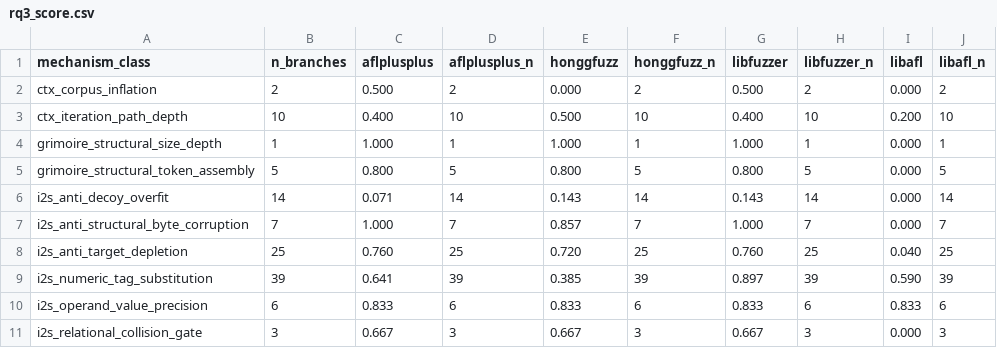
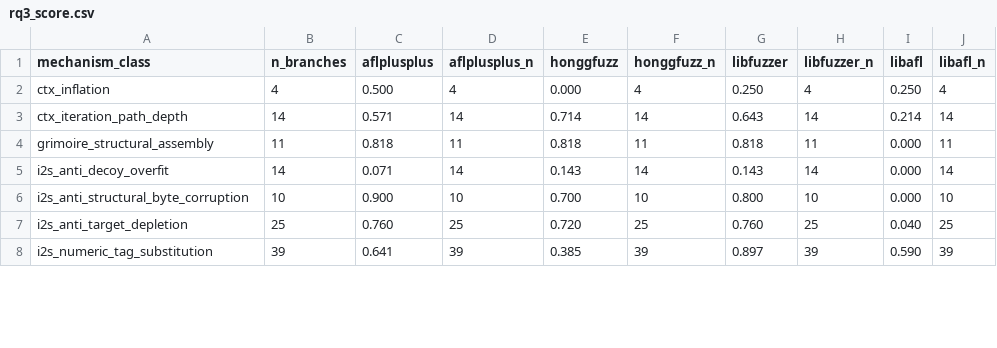
Before and after one commit to UTD-FAST-Lab/BlockerAnalyzer, a CSV file: csvs/rq3_score.csv, drawn as a sheet; only a part is shown; the diff covers the shown part only.

```diff
--- a/csvs/rq3_score.csv
+++ b/csvs/rq3_score.csv
@@ -1,11 +1,8 @@
 mechanism_class,n_branches,aflplusplus,aflplusplus_n,honggfuzz,honggfuzz_n,libfuzzer,libfuzzer_n,libafl,libafl_n
-ctx_corpus_inflation,2,0.500,2,0.000,2,0.500,2,0.000,2
-ctx_iteration_path_depth,10,0.400,10,0.500,10,0.400,10,0.200,10
-grimoire_structural_size_depth,1,1.000,1,1.000,1,1.000,1,0.000,1
-grimoire_structural_token_assembly,5,0.800,5,0.800,5,0.800,5,0.000,5
+ctx_inflation,4,0.500,4,0.000,4,0.250,4,0.250,4
+ctx_iteration_path_depth,14,0.571,14,0.714,14,0.643,14,0.214,14
+grimoire_structural_assembly,11,0.818,11,0.818,11,0.818,11,0.000,11
 i2s_anti_decoy_overfit,14,0.071,14,0.143,14,0.143,14,0.000,14
-i2s_anti_structural_byte_corruption,7,1.000,7,0.857,7,1.000,7,0.000,7
+i2s_anti_structural_byte_corruption,10,0.900,10,0.700,10,0.800,10,0.000,10
 i2s_anti_target_depletion,25,0.760,25,0.720,25,0.760,25,0.040,25
 i2s_numeric_tag_substitution,39,0.641,39,0.385,39,0.897,39,0.590,39
-i2s_operand_value_precision,6,0.833,6,0.833,6,0.833,6,0.833,6
-i2s_relational_collision_gate,3,0.667,3,0.667,3,0.667,3,0.000,3
```
Also changed, not shown: 2 added rows, 5 removed rows and 26 edited cells elsewhere in this file, bench/roadblock_facts.csv, 13 other files.
